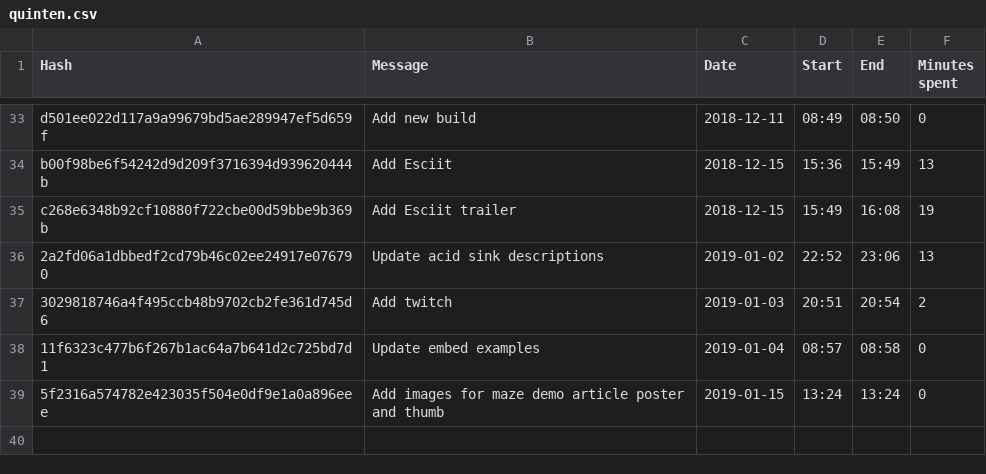
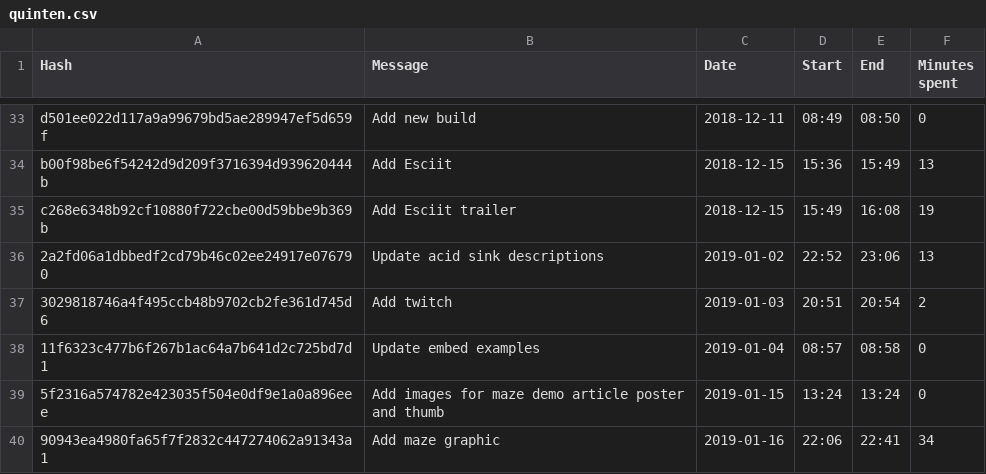
Before and after one commit to Quinten/supernapie.com, a CSV file: quinten.csv, drawn as a sheet; only a part is shown, gaps mark what is left out; the diff names each change by its address in the sheet, - before the commit and + after, or states it on an @@ line.

```diff
--- a/quinten.csv
+++ b/quinten.csv
+row 40: 90943ea4980fa65f7f2832c447274062a91343a1 | Add maze graphic | 2019-01-16 | 22:06 | 22:41 | 34
```
Also changed, not shown: 2 other files.
